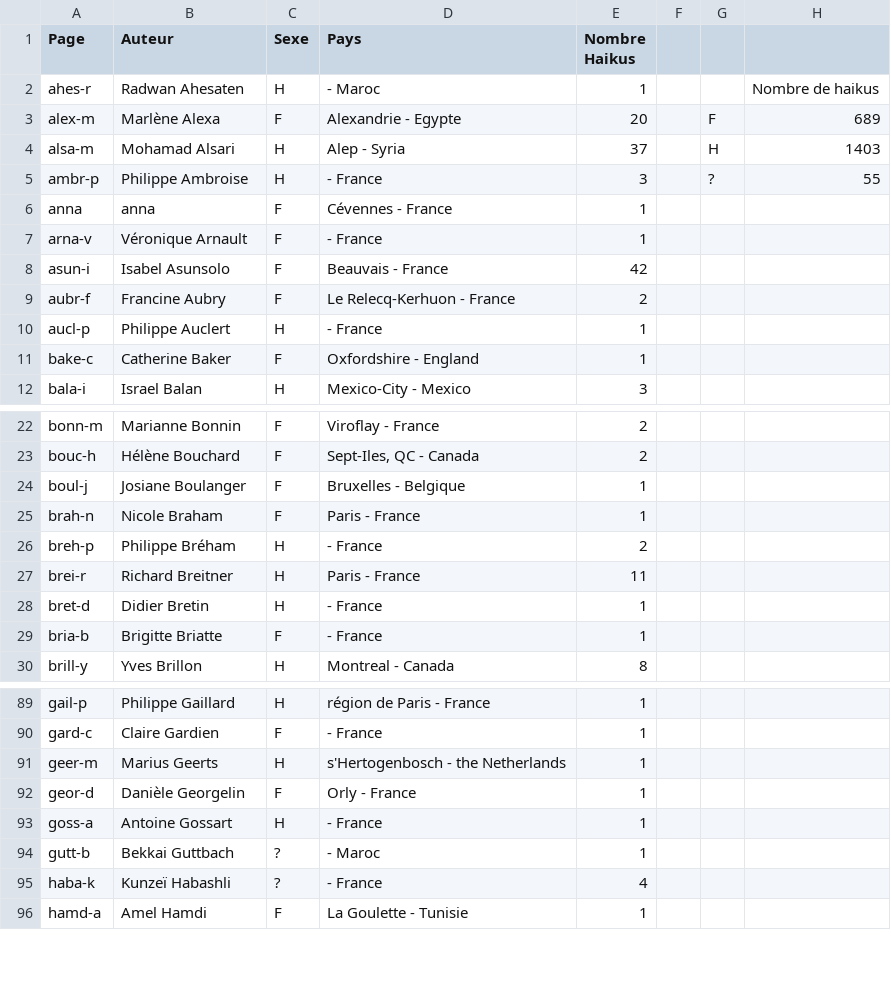
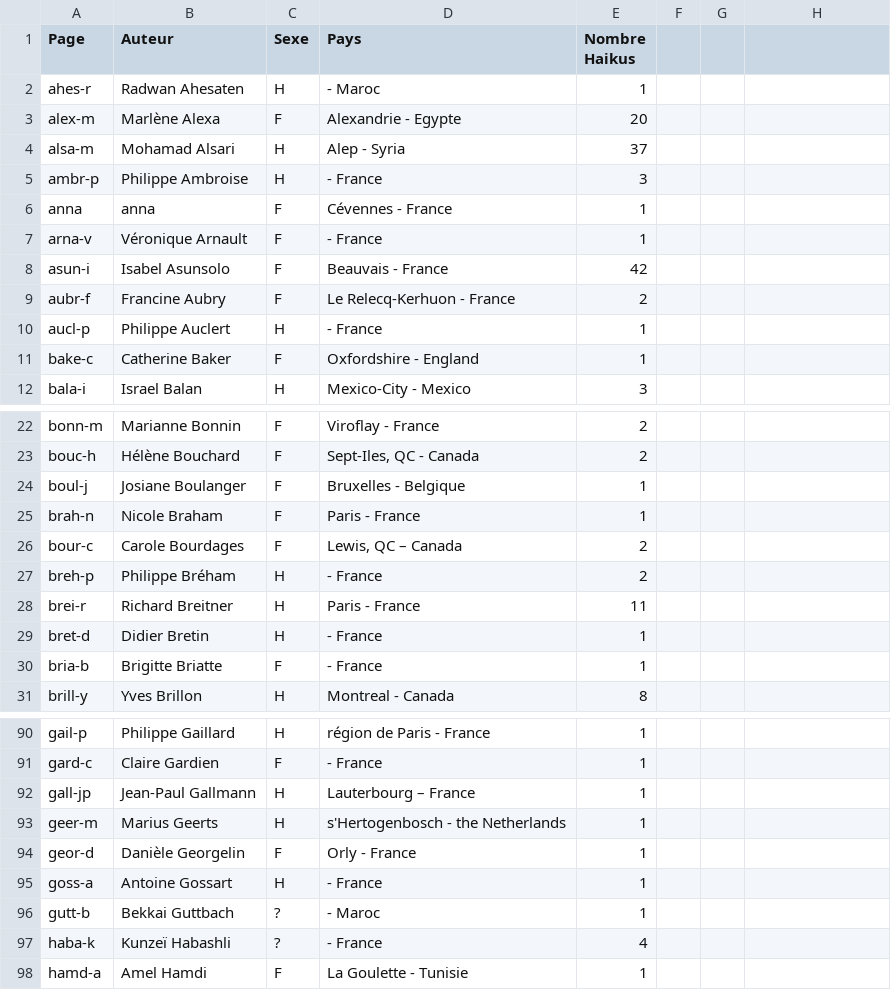
Before and after one commit to Maxime-Bergeat/ensae-python-2018, a CSV file: Data/Sexe_Auteurs_Haikus.csv, drawn as a sheet; only a part is shown, gaps mark what is left out; the diff names each change by its address in the sheet, - before the commit and + after, or states it on an @@ line.

```diff
--- a/Data/Sexe_Auteurs_Haikus.csv
+++ b/Data/Sexe_Auteurs_Haikus.csv
-H2: Nombre de haikus
+H2: (empty)
-G3: F
+G3: (empty)
-H3: 689
+H3: (empty)
-G4: H
+G4: (empty)
-H4: 1403
+H4: (empty)
-G5: ?
+G5: (empty)
-H5: 55
+H5: (empty)
+row 26: bour-c | Carole Bourdages | F | Lewis, QC – Canada | 2
+row 92: gall-jp | Jean-Paul Gallmann | H | Lauterbourg – France | 1
```
Also changed, not shown: 10 other files.
